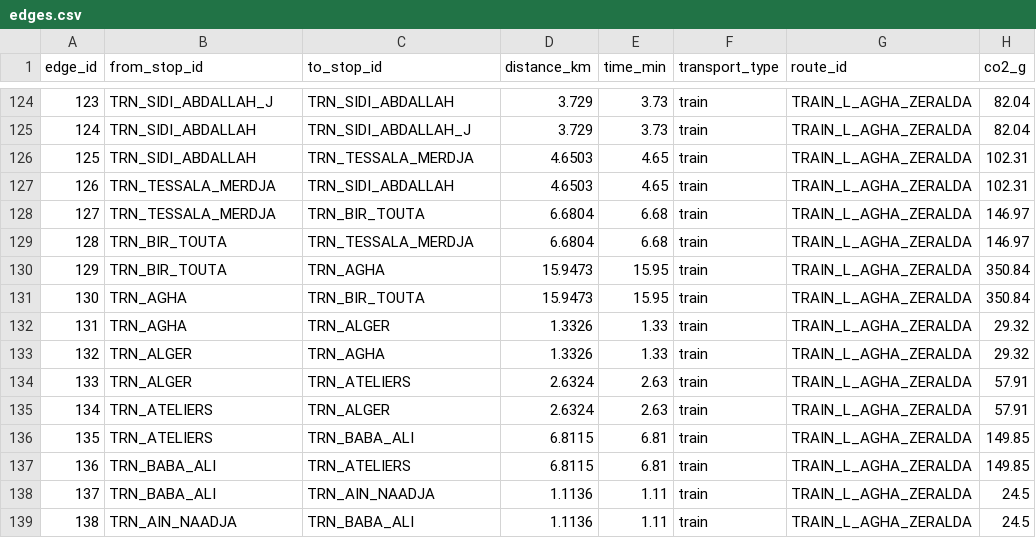
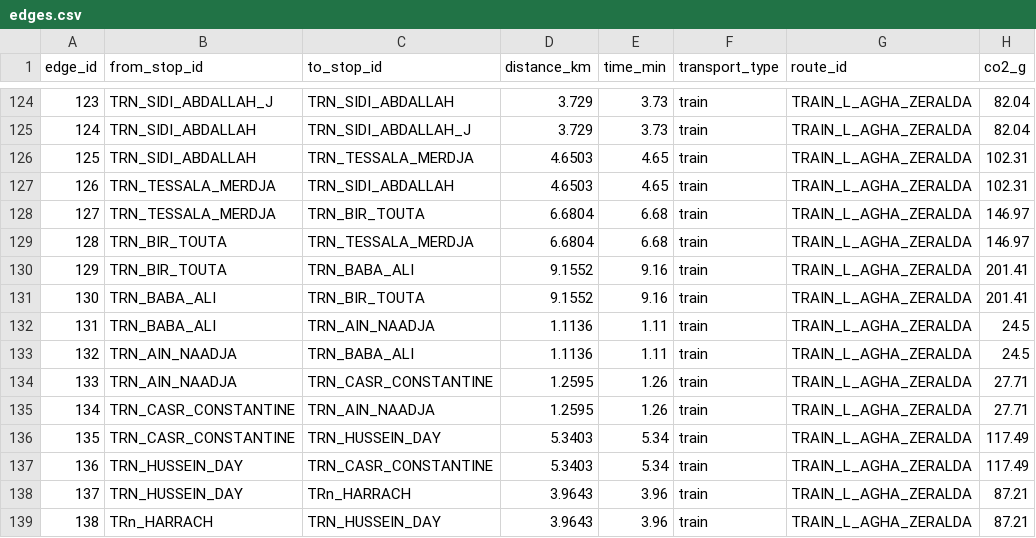
Before and after one commit to Lydia-ranim/ProjetAI, a CSV file: data/edges.csv, drawn as a sheet; only a part is shown, gaps mark what is left out; the diff covers the shown part only.

Commit message:
normalement i fixed the damn harrach problem moi is fadoua if not nbki atp

```diff
--- a/data/edges.csv
+++ b/data/edges.csv
@@ -129,11 +129,11 @@ edge_id,from_stop_id,to_stop_id,distance_km,time_min,transport_type,route_id,co2
 128,TRN_BIR_TOUTA,TRN_TESSALA_MERDJA,6.6804,6.68,train,TRAIN_L_AGHA_ZERALDA,146.97
-129,TRN_BIR_TOUTA,TRN_AGHA,15.9473,15.95,train,TRAIN_L_AGHA_ZERALDA,350.84
-130,TRN_AGHA,TRN_BIR_TOUTA,15.9473,15.95,train,TRAIN_L_AGHA_ZERALDA,350.84
-131,TRN_AGHA,TRN_ALGER,1.3326,1.33,train,TRAIN_L_AGHA_ZERALDA,29.32
-132,TRN_ALGER,TRN_AGHA,1.3326,1.33,train,TRAIN_L_AGHA_ZERALDA,29.32
-133,TRN_ALGER,TRN_ATELIERS,2.6324,2.63,train,TRAIN_L_AGHA_ZERALDA,57.91
-134,TRN_ATELIERS,TRN_ALGER,2.6324,2.63,train,TRAIN_L_AGHA_ZERALDA,57.91
-135,TRN_ATELIERS,TRN_BABA_ALI,6.8115,6.81,train,TRAIN_L_AGHA_ZERALDA,149.85
-136,TRN_BABA_ALI,TRN_ATELIERS,6.8115,6.81,train,TRAIN_L_AGHA_ZERALDA,149.85
-137,TRN_BABA_ALI,TRN_AIN_NAADJA,1.1136,1.11,train,TRAIN_L_AGHA_ZERALDA,24.5
-138,TRN_AIN_NAADJA,TRN_BABA_ALI,1.1136,1.11,train,TRAIN_L_AGHA_ZERALDA,24.5
+129,TRN_BIR_TOUTA,TRN_BABA_ALI,9.1552,9.16,train,TRAIN_L_AGHA_ZERALDA,201.41
+130,TRN_BABA_ALI,TRN_BIR_TOUTA,9.1552,9.16,train,TRAIN_L_AGHA_ZERALDA,201.41
+131,TRN_BABA_ALI,TRN_AIN_NAADJA,1.1136,1.11,train,TRAIN_L_AGHA_ZERALDA,24.5
+132,TRN_AIN_NAADJA,TRN_BABA_ALI,1.1136,1.11,train,TRAIN_L_AGHA_ZERALDA,24.5
+133,TRN_AIN_NAADJA,TRN_CASR_CONSTANTINE,1.2595,1.26,train,TRAIN_L_AGHA_ZERALDA,27.71
+134,TRN_CASR_CONSTANTINE,TRN_AIN_NAADJA,1.2595,1.26,train,TRAIN_L_AGHA_ZERALDA,27.71
+135,TRN_CASR_CONSTANTINE,TRN_HUSSEIN_DAY,5.3403,5.34,train,TRAIN_L_AGHA_ZERALDA,117.49
+136,TRN_HUSSEIN_DAY,TRN_CASR_CONSTANTINE,5.3403,5.34,train,TRAIN_L_AGHA_ZERALDA,117.49
+137,TRN_HUSSEIN_DAY,TRn_HARRACH,3.9643,3.96,train,TRAIN_L_AGHA_ZERALDA,87.21
+138,TRn_HARRACH,TRN_HUSSEIN_DAY,3.9643,3.96,train,TRAIN_L_AGHA_ZERALDA,87.21
```
Also changed, not shown: 40 edited cells elsewhere in this file.
